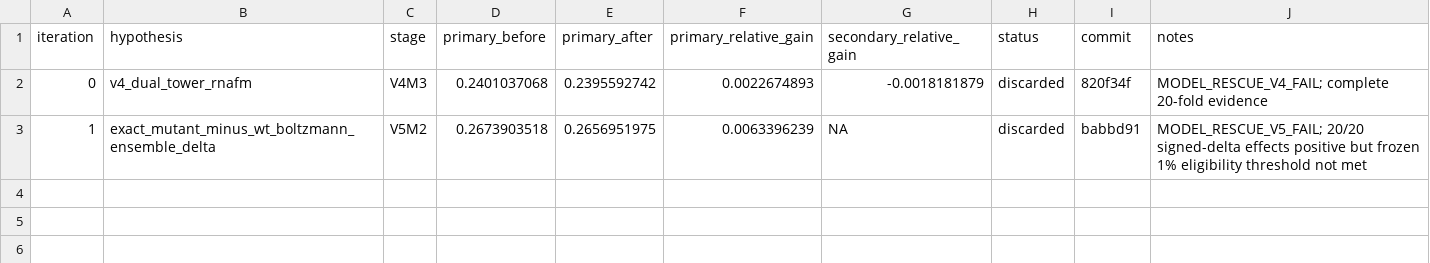
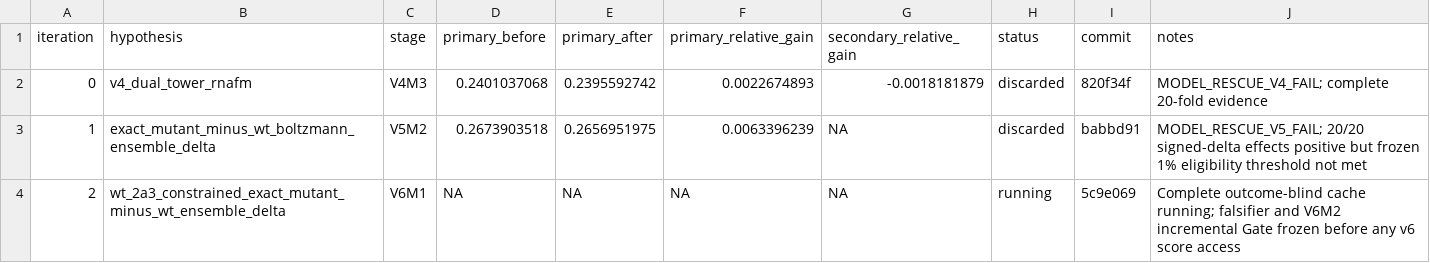
Before and after one commit to Cunyu-Liu/Reactflow, a TSV file: autoresearch/classic-260824-1157/results.tsv, drawn as a sheet.

Commit message:
Record v6 constrained-ensemble research iteration

```diff
--- a/autoresearch/classic-260824-1157/results.tsv
+++ b/autoresearch/classic-260824-1157/results.tsv
@@ -3 +3,2 @@ iteration	hypothesis	stage	primary_before	primary_after	primary_relative_gain	se
 1	exact_mutant_minus_wt_boltzmann_ensemble_delta	V5M2	0.2673903518	0.2656951975	0.0063396239	NA	discarded	babbd91	MODEL_RESCUE_V5_FAIL; 20/20 signed-delta effects positive but frozen 1% eligibility threshold not met
+2	wt_2a3_constrained_exact_mutant_minus_wt_ensemble_delta	V6M1	NA	NA	NA	NA	running	5c9e069	Complete outcome-blind cache running; falsifier and V6M2 incremental Gate frozen before any v6 score access
```
Also changed, not shown: 2 other files.
